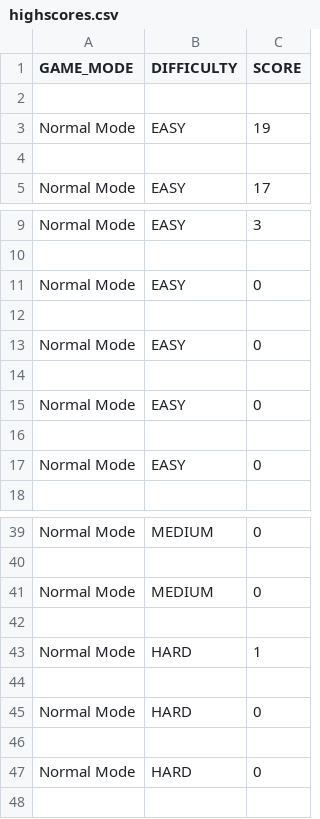
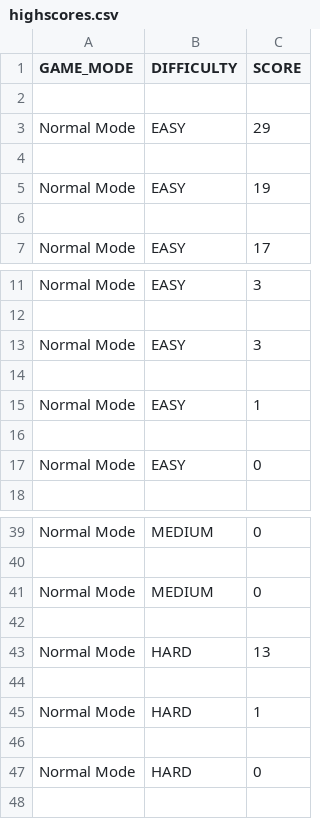
Before and after one commit to datphan126/KingOfEvasion, a CSV file: src/highscores.csv, drawn as a sheet; only a part is shown, gaps mark what is left out.

```diff
--- a/src/highscores.csv
+++ b/src/highscores.csv
@@ -2,2 +2,4 @@ GAME_MODE,DIFFICULTY,SCORE
 
+Normal Mode,EASY,29
+
 Normal Mode,EASY,19
@@ -10,7 +12,5 @@ Normal Mode,EASY,3
 
-Normal Mode,EASY,0
+Normal Mode,EASY,3
 
-Normal Mode,EASY,0
-
-Normal Mode,EASY,0
+Normal Mode,EASY,1
 
@@ -42,5 +42,5 @@ Normal Mode,MEDIUM,0
 
+Normal Mode,HARD,13
+
 Normal Mode,HARD,1
-
-Normal Mode,HARD,0
 
```
Also changed, not shown: 12 other files.
